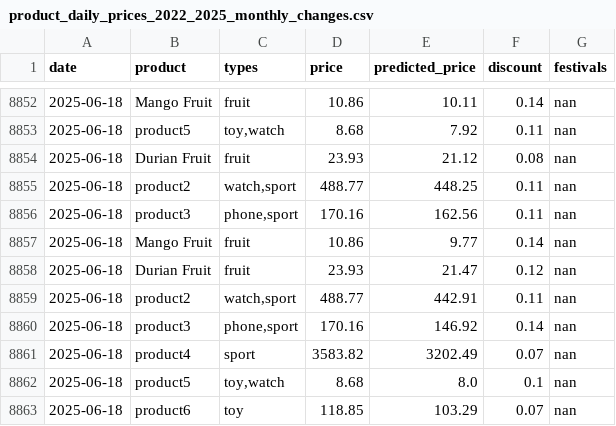
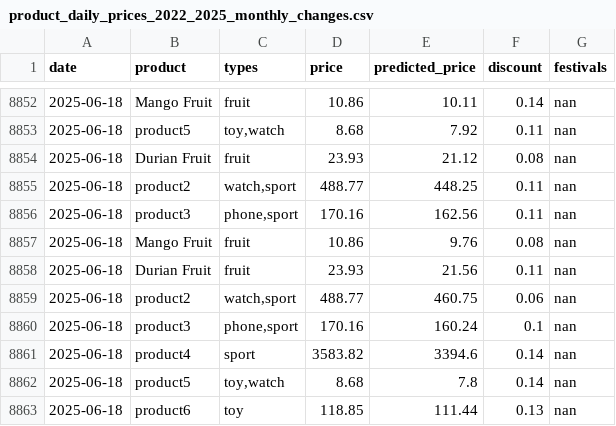
Before and after one commit to YYLIM0829/Price_Preiction, a CSV file: product_daily_prices_2022_2025_monthly_changes.csv, drawn as a sheet; only a part is shown, gaps mark what is left out.

Commit message:
Update price data

```diff
--- a/product_daily_prices_2022_2025_monthly_changes.csv
+++ b/product_daily_prices_2022_2025_monthly_changes.csv
@@ -8856,8 +8856,8 @@ date,product,types,price,predicted_price,discount,festivals
 2025-06-18,product3,"phone,sport",170.16,162.56,0.11,nan
-2025-06-18,Mango Fruit,fruit,10.86,9.77,0.14,nan
-2025-06-18,Durian Fruit,fruit,23.93,21.47,0.12,nan
-2025-06-18,product2,"watch,sport",488.77,442.91,0.11,nan
-2025-06-18,product3,"phone,sport",170.16,146.92,0.14,nan
-2025-06-18,product4,sport,3583.82,3202.49,0.07,nan
-2025-06-18,product5,"toy,watch",8.68,8.0,0.1,nan
-2025-06-18,product6,toy,118.85,103.29,0.07,nan
+2025-06-18,Mango Fruit,fruit,10.86,9.76,0.08,nan
+2025-06-18,Durian Fruit,fruit,23.93,21.56,0.11,nan
+2025-06-18,product2,"watch,sport",488.77,460.75,0.06,nan
+2025-06-18,product3,"phone,sport",170.16,160.24,0.1,nan
+2025-06-18,product4,sport,3583.82,3394.6,0.14,nan
+2025-06-18,product5,"toy,watch",8.68,7.8,0.14,nan
+2025-06-18,product6,toy,118.85,111.44,0.13,nan
```
